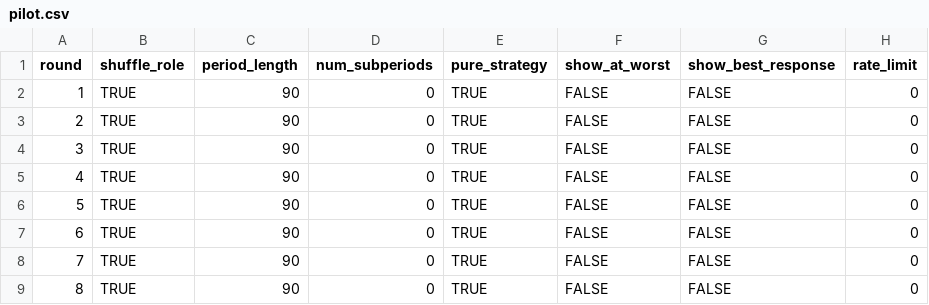
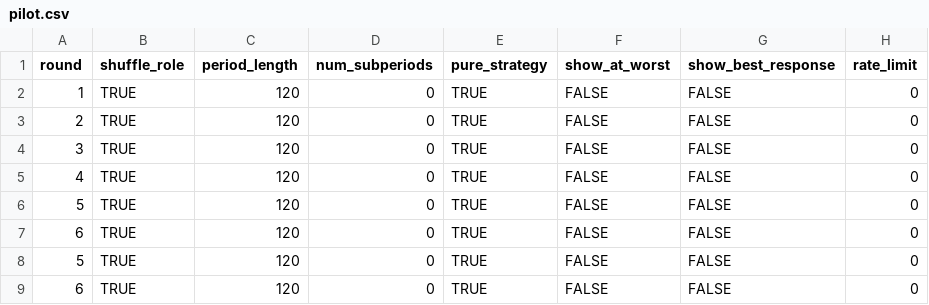
Before and after one commit to fenixzhao1/coordination_game, a CSV file: configs/pilot.csv, drawn as a sheet; only a part is shown; the diff names each change by its address in the sheet, - before the commit and + after, or states it on an @@ line.

Commit message:
Update pilot.csv

```diff
--- a/configs/pilot.csv
+++ b/configs/pilot.csv
-C2:C9 (period_length): 90
+C2:C9 (period_length): 120
-A8 (round): 7
+A8 (round): 5
-A9 (round): 8
+A9 (round): 6
```
